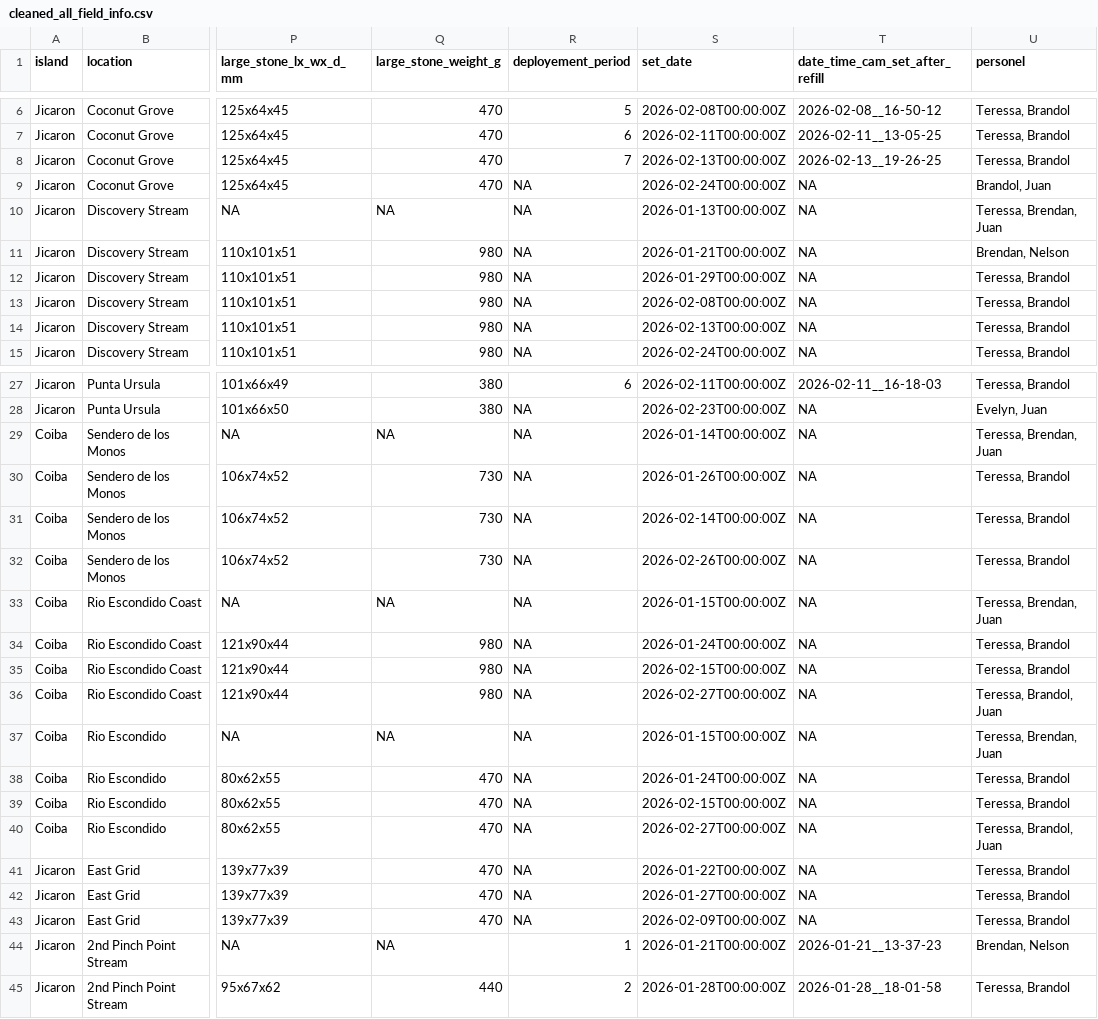
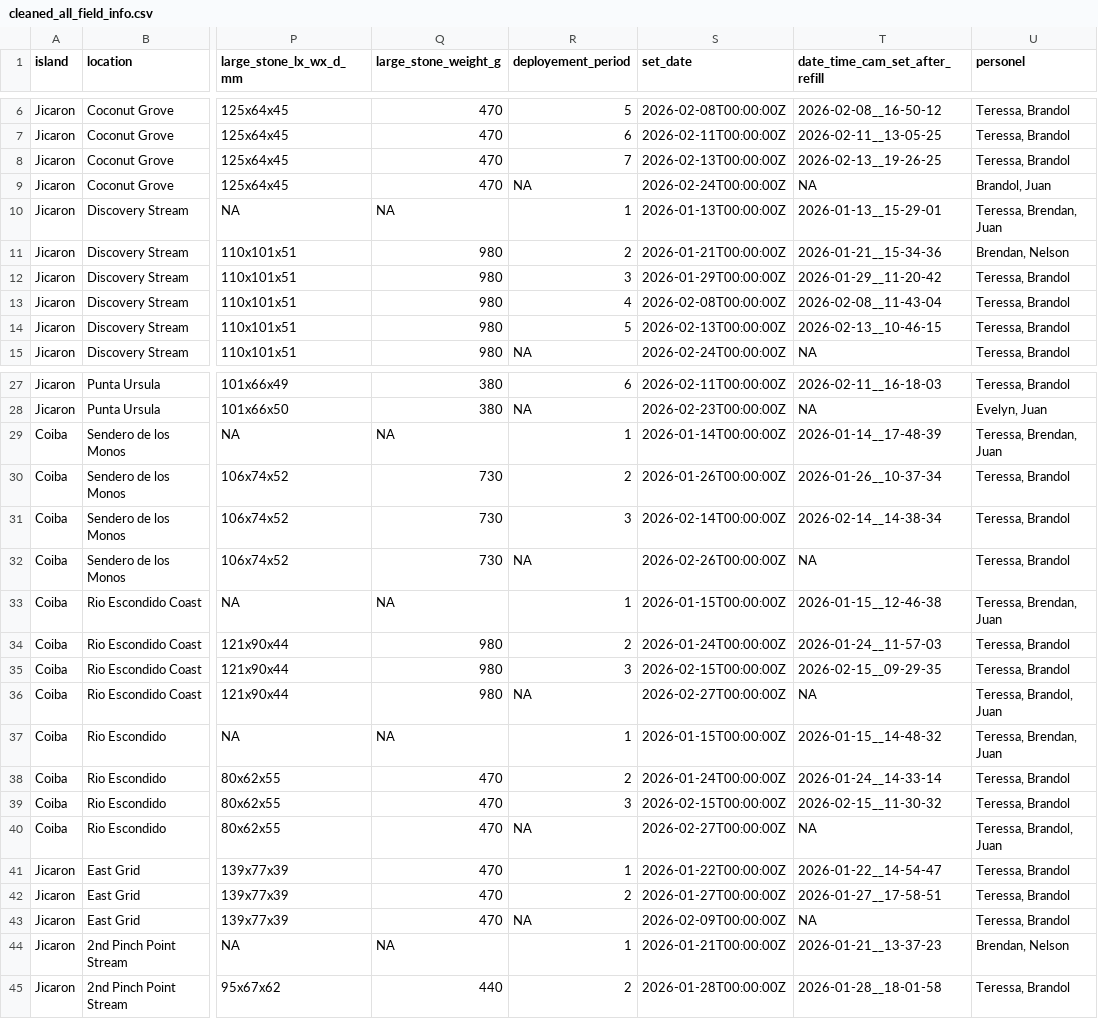
Before and after one commit to teressawesley/Capuchin_HC_foraging_efficiency_and_selectivity, a CSV file: cleaned_all_field_info.csv, drawn as a sheet; only a part is shown, gaps mark what is left out; the diff covers the shown part only; the diff names each change by its address in the sheet, - before the commit and + after, or states it on an @@ line.

```diff
--- a/cleaned_all_field_info.csv
+++ b/cleaned_all_field_info.csv
-R10 (deployement_period): NA
+R10 (deployement_period): 1
-T10 (date_time_cam_set_after_refill): NA
+T10 (date_time_cam_set_after_refill): 2026-01-13__15-29-01
-R11 (deployement_period): NA
+R11 (deployement_period): 2
-T11 (date_time_cam_set_after_refill): NA
+T11 (date_time_cam_set_after_refill): 2026-01-21__15-34-36
-R12 (deployement_period): NA
+R12 (deployement_period): 3
-T12 (date_time_cam_set_after_refill): NA
+T12 (date_time_cam_set_after_refill): 2026-01-29__11-20-42
-R13 (deployement_period): NA
+R13 (deployement_period): 4
-T13 (date_time_cam_set_after_refill): NA
+T13 (date_time_cam_set_after_refill): 2026-02-08__11-43-04
-R14 (deployement_period): NA
+R14 (deployement_period): 5
-T14 (date_time_cam_set_after_refill): NA
+T14 (date_time_cam_set_after_refill): 2026-02-13__10-46-15
-R29 (deployement_period): NA
+R29 (deployement_period): 1
-T29 (date_time_cam_set_after_refill): NA
+T29 (date_time_cam_set_after_refill): 2026-01-14__17-48-39
-R30 (deployement_period): NA
+R30 (deployement_period): 2
-T30 (date_time_cam_set_after_refill): NA
+T30 (date_time_cam_set_after_refill): 2026-01-26__10-37-34
-R31 (deployement_period): NA
+R31 (deployement_period): 3
-T31 (date_time_cam_set_after_refill): NA
+T31 (date_time_cam_set_after_refill): 2026-02-14__14-38-34
-R33 (deployement_period): NA
+R33 (deployement_period): 1
-T33 (date_time_cam_set_after_refill): NA
+T33 (date_time_cam_set_after_refill): 2026-01-15__12-46-38
-R34 (deployement_period): NA
+R34 (deployement_period): 2
-T34 (date_time_cam_set_after_refill): NA
+T34 (date_time_cam_set_after_refill): 2026-01-24__11-57-03
-R35 (deployement_period): NA
+R35 (deployement_period): 3
-T35 (date_time_cam_set_after_refill): NA
+T35 (date_time_cam_set_after_refill): 2026-02-15__09-29-35
-R37 (deployement_period): NA
+R37 (deployement_period): 1
-T37 (date_time_cam_set_after_refill): NA
+T37 (date_time_cam_set_after_refill): 2026-01-15__14-48-32
-R38 (deployement_period): NA
+R38 (deployement_period): 2
-T38 (date_time_cam_set_after_refill): NA
+T38 (date_time_cam_set_after_refill): 2026-01-24__14-33-14
-R39 (deployement_period): NA
+R39 (deployement_period): 3
-T39 (date_time_cam_set_after_refill): NA
+T39 (date_time_cam_set_after_refill): 2026-02-15__11-30-32
-R41 (deployement_period): NA
+R41 (deployement_period): 1
-T41 (date_time_cam_set_after_refill): NA
+T41 (date_time_cam_set_after_refill): 2026-01-22__14-54-47
-R42 (deployement_period): NA
+R42 (deployement_period): 2
-T42 (date_time_cam_set_after_refill): NA
+T42 (date_time_cam_set_after_refill): 2026-01-27__17-58-51
```
Also changed, not shown: 2 edited cells elsewhere in this file, generated_data/batch_processing_ids.csv, generated_data/cleaned_focus_field_info.csv, 16 other files.
